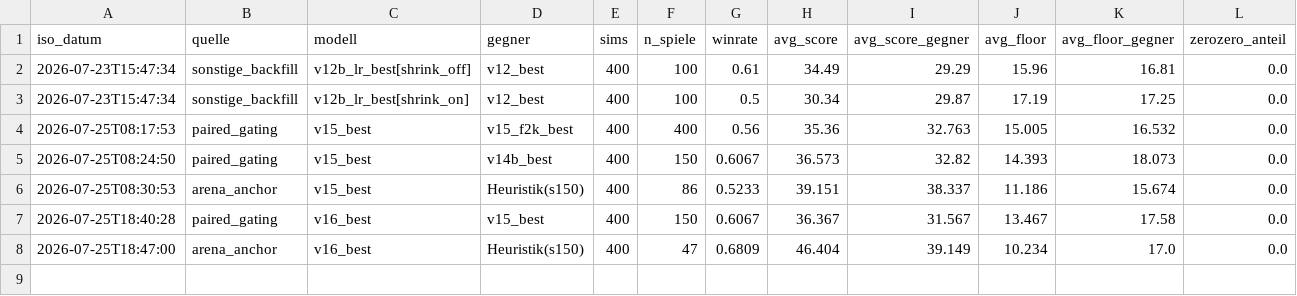
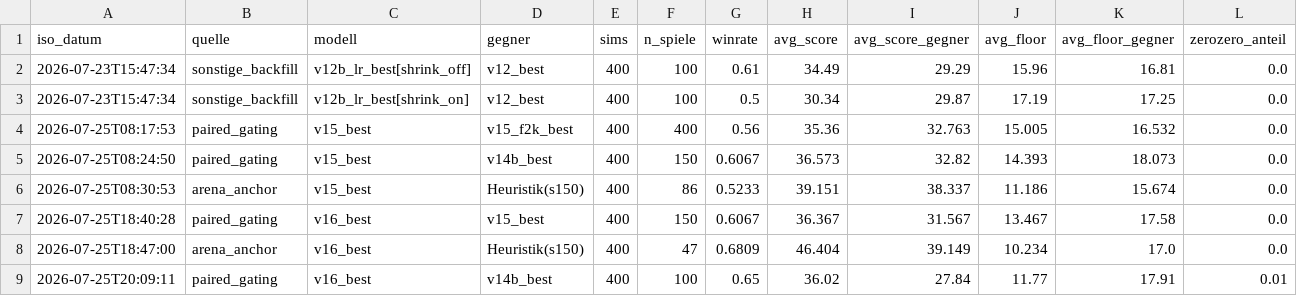
Before and after one commit to artfox1985/mosaic-AI, a CSV file: evaluations/arena_trends.csv, drawn as a sheet; the diff names each change by its address in the sheet, - before the commit and + after, or states it on an @@ line.

```diff
--- a/evaluations/arena_trends.csv
+++ b/evaluations/arena_trends.csv
+row 9: 2026-07-25T20:09:11 | paired_gating | v16_best | v14b_best | 400 | 100 | 0.65 | 36.02 | 27.84 | 11.77 | 17.91 | 0.01
```
Also changed, not shown: evaluations/elo_history.csv, 2 other files.
